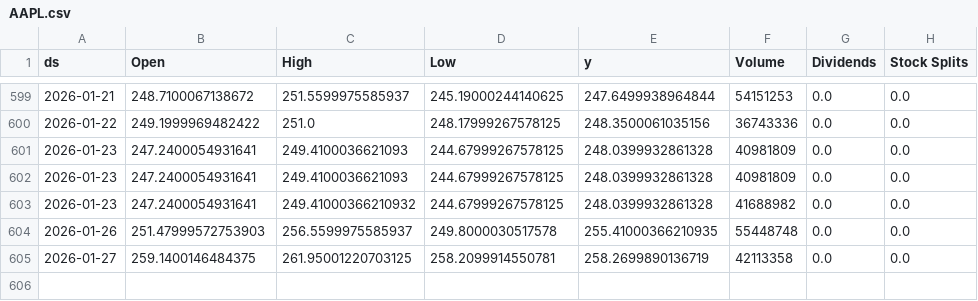
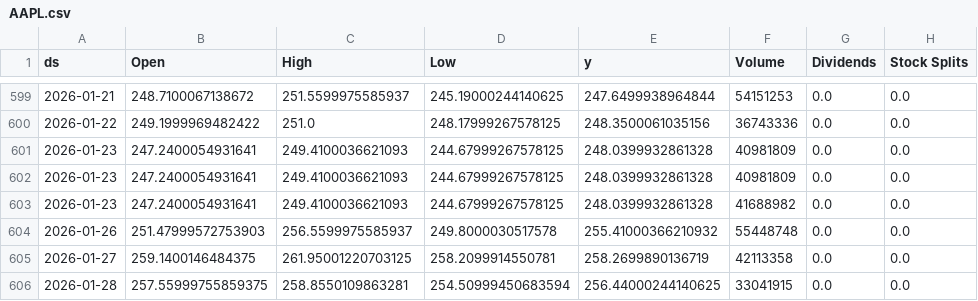
Before and after one commit to seungjoohan/stock-prediction-system, a CSV file: data/AAPL.csv, drawn as a sheet; only a part is shown, gaps mark what is left out.

```diff
--- a/data/AAPL.csv
+++ b/data/AAPL.csv
@@ -602,4 +602,5 @@ ds,Open,High,Low,y,Volume,Dividends,Stock Splits
 2026-01-23,247.2400054931641,249.4100036621093,244.67999267578125,248.0399932861328,40981809,0.0,0.0
-2026-01-23,247.2400054931641,249.41000366210932,244.67999267578125,248.0399932861328,41688982,0.0,0.0
-2026-01-26,251.47999572753903,256.5599975585937,249.8000030517578,255.41000366210935,55448748,0.0,0.0
+2026-01-23,247.2400054931641,249.4100036621093,244.67999267578125,248.0399932861328,41688982,0.0,0.0
+2026-01-26,251.47999572753903,256.5599975585937,249.8000030517578,255.41000366210932,55448748,0.0,0.0
 2026-01-27,259.1400146484375,261.95001220703125,258.2099914550781,258.2699890136719,42113358,0.0,0.0
+2026-01-28,257.55999755859375,258.8550109863281,254.50999450683594,256.44000244140625,33041915,0.0,0.0
```
Also changed, not shown: artifacts/AAPL_metrics.csv, artifacts/GOOG_metrics.csv, 9 other files.
